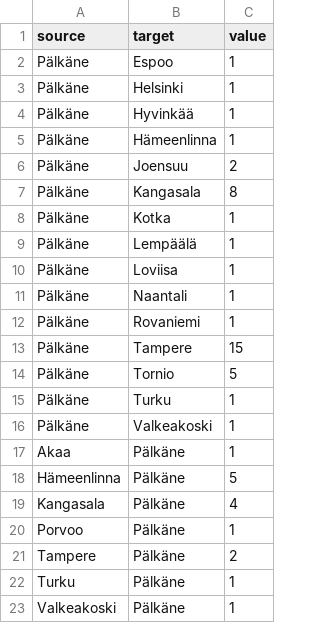
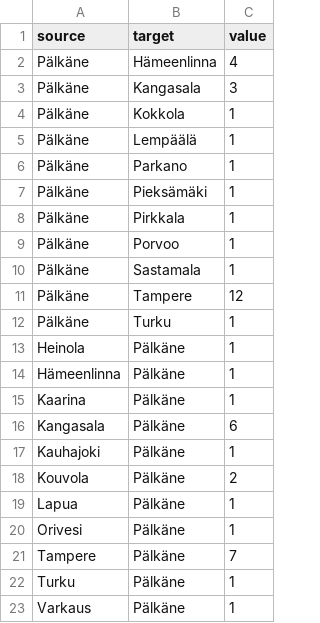
Before and after one commit to Kangasalakehitys/palkane, a CSV file: data/pälkäne_migr_muni.csv, drawn as a sheet.

```diff
--- a/data/pälkäne_migr_muni.csv
+++ b/data/pälkäne_migr_muni.csv
@@ -1,23 +1,23 @@
 "source","target","value"
-"Pälkäne","Espoo",1
-"Pälkäne","Helsinki",1
-"Pälkäne","Hyvinkää",1
-"Pälkäne","Hämeenlinna",1
-"Pälkäne","Joensuu",2
-"Pälkäne","Kangasala",8
-"Pälkäne","Kotka",1
+"Pälkäne","Hämeenlinna",4
+"Pälkäne","Kangasala",3
+"Pälkäne","Kokkola",1
 "Pälkäne","Lempäälä",1
-"Pälkäne","Loviisa",1
-"Pälkäne","Naantali",1
-"Pälkäne","Rovaniemi",1
-"Pälkäne","Tampere",15
-"Pälkäne","Tornio",5
+"Pälkäne","Parkano",1
+"Pälkäne","Pieksämäki",1
+"Pälkäne","Pirkkala",1
+"Pälkäne","Porvoo",1
+"Pälkäne","Sastamala",1
+"Pälkäne","Tampere",12
 "Pälkäne","Turku",1
-"Pälkäne","Valkeakoski",1
-"Akaa","Pälkäne",1
-"Hämeenlinna","Pälkäne",5
-"Kangasala","Pälkäne",4
-"Porvoo","Pälkäne",1
-"Tampere","Pälkäne",2
+"Heinola","Pälkäne",1
+"Hämeenlinna","Pälkäne",1
+"Kaarina","Pälkäne",1
+"Kangasala","Pälkäne",6
+"Kauhajoki","Pälkäne",1
+"Kouvola","Pälkäne",2
+"Lapua","Pälkäne",1
+"Orivesi","Pälkäne",1
+"Tampere","Pälkäne",7
 "Turku","Pälkäne",1
-"Valkeakoski","Pälkäne",1
+"Varkaus","Pälkäne",1
```
Also changed, not shown: data/pälkäne_migr_betw_muni_map.csv, data/pälkäne_population_map.csv, 2 other files.
